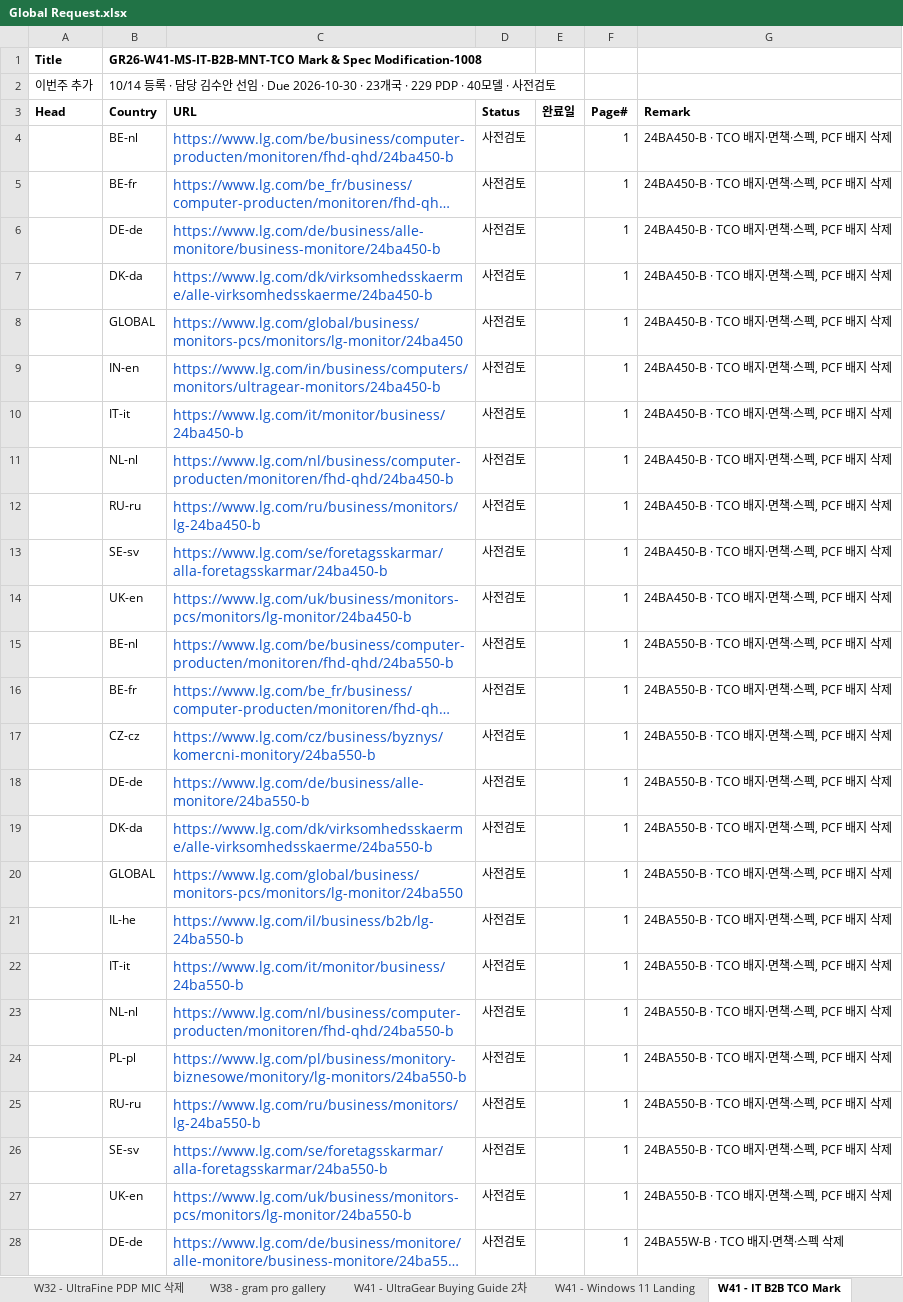
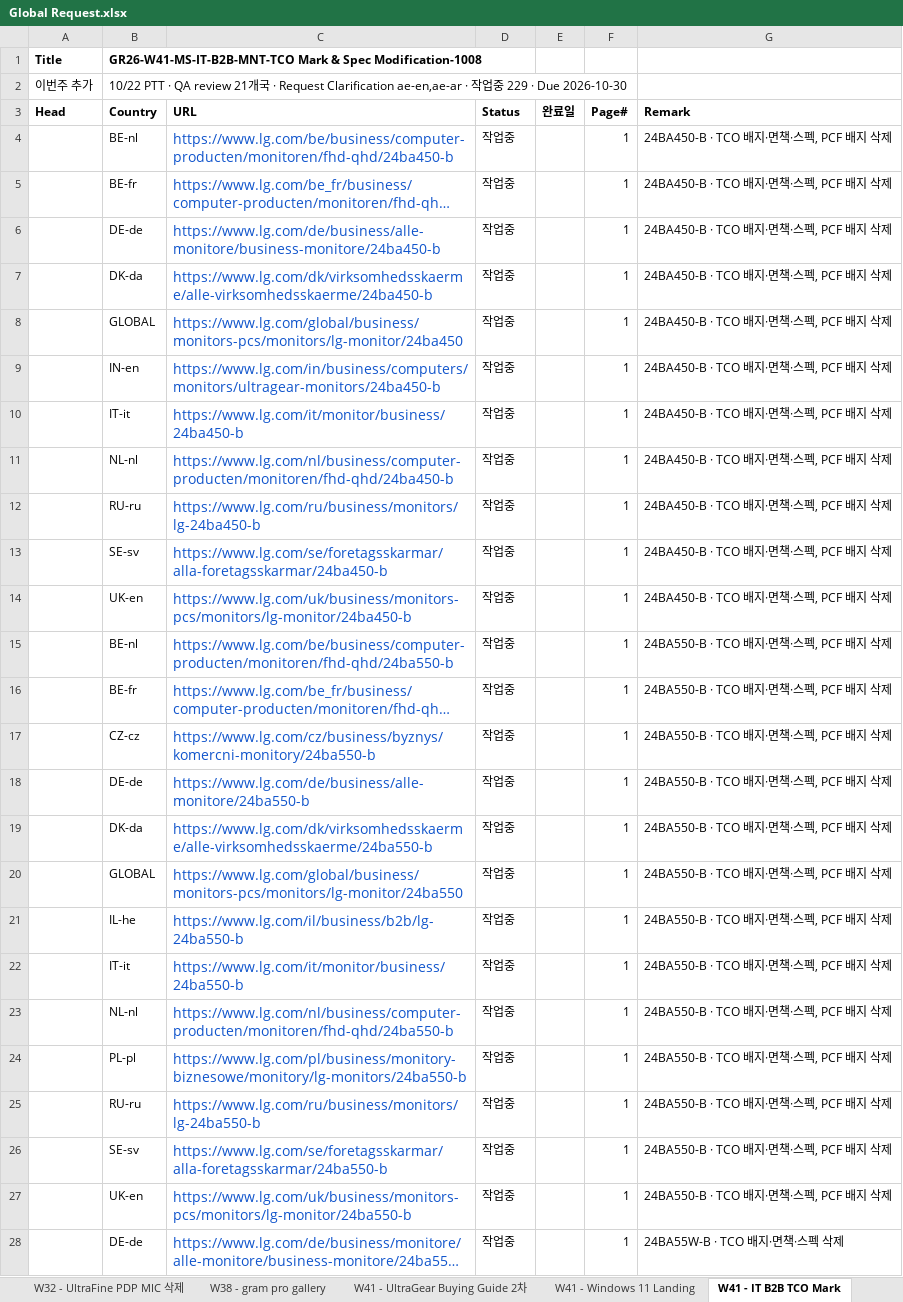
Before and after one commit to towdew/hs-dashboard, an Excel workbook: it/Global Request.xlsx, sheet W41 - IT B2B TCO Mark, drawn as a sheet; only a part is shown; long unchanged cells end in …; values as stored, in another font and other column widths than the file's, no borders; the diff covers the shown part only; the diff names each change by its address in the sheet, - before the commit and + after, or states it on an @@ line.

Commit message:
data(it): W41 글로벌 리퀘스트 상태를 10월 22일 PTT에 맞춘다.
Windows 11 15개국과 TCO 229행은 작업중이고, 바잉가이드 2차는 사전검토 64와 영국 취소다.

```diff
--- a/it/Global Request.xlsx (sheet W41 - IT B2B TCO Mark)
+++ b/it/Global Request.xlsx (sheet W41 - IT B2B TCO Mark)
-B2 (Country): 10/14 등록 · 담당 김수안 선임 · Due 2026-10-30 · 23개국 · 229 PDP · 40모델 · 사전검토
+B2 (Country): 10/22 PTT · QA review 21개국 · Request Clarification ae-en,ae-ar · 작업중 229 · Due 2026-10-30
-D4:D28 (Status): 사전검토
+D4:D28 (Status): 작업중
```
Also changed, not shown: 204 edited cells elsewhere in this sheet, sheet W41 - UltraGear Buying Guide 2차, sheet W41 - Windows 11 Landing, 1 other file.
